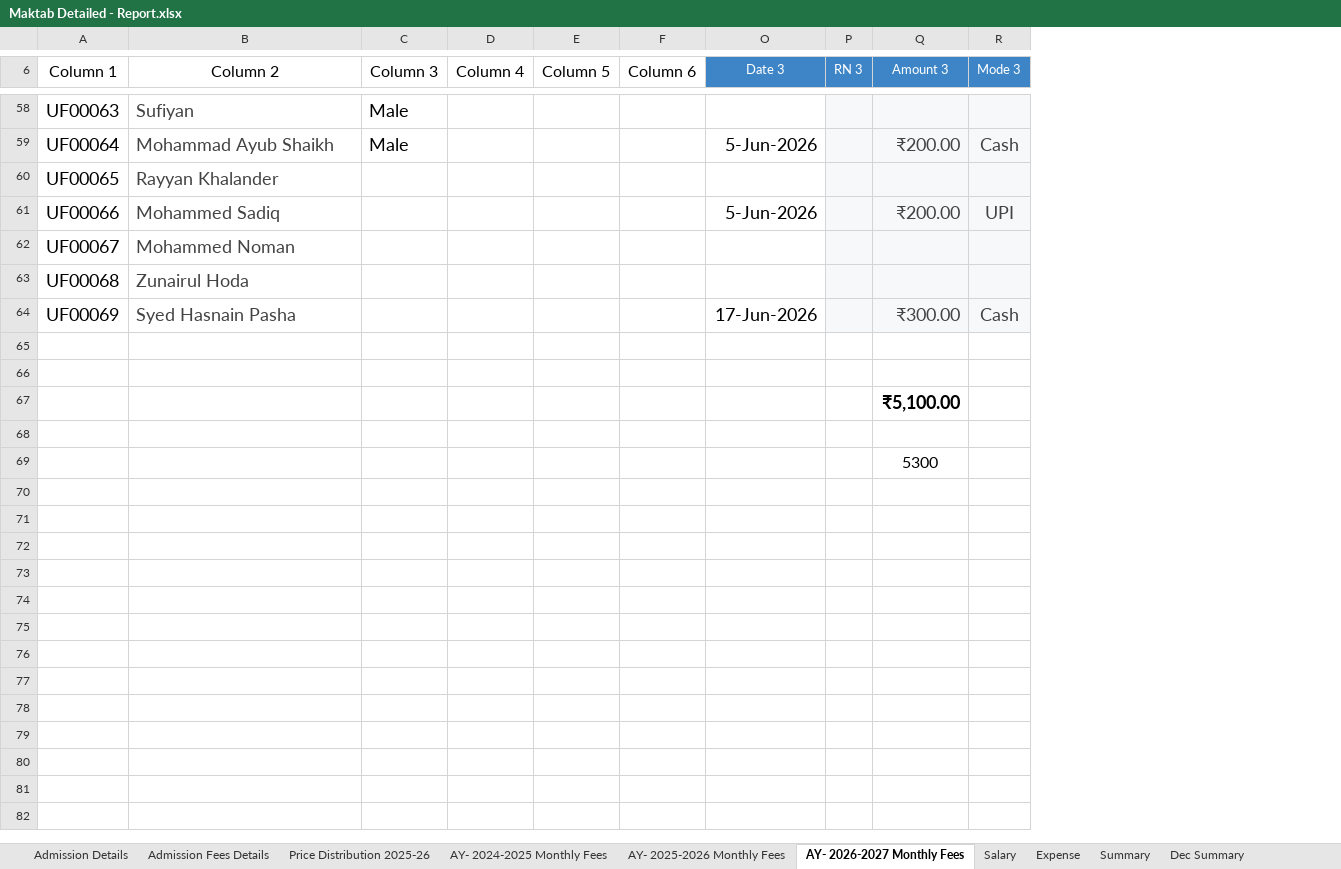
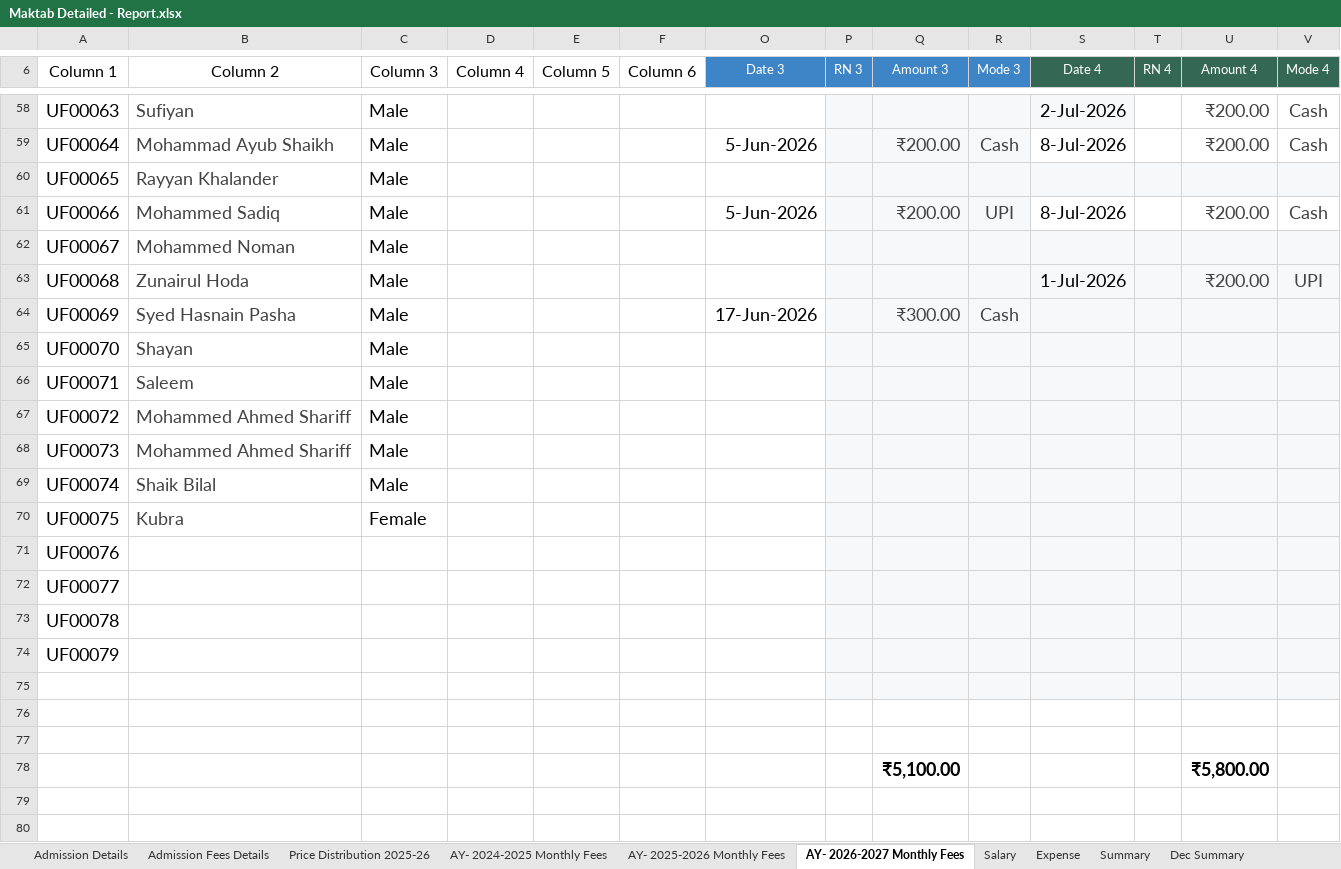
Before and after one commit to khansaleemahmed/makthab-management-app, an Excel workbook: docs/source-data/Maktab Detailed - Report.xlsx, sheet AY- 2026-2027 Monthly Fees, drawn as a sheet; only a part is shown, gaps mark what is left out; values as stored, in another font and other column widths than the file's, no borders; charts and pictures and table styles not drawn; addresses are those after the commit; the diff names each change by its address in the sheet, - before the commit and + after, or states it on an @@ line.

```diff
--- a/docs/source-data/Maktab Detailed - Report.xlsx (sheet AY- 2026-2027 Monthly Fees)
+++ b/docs/source-data/Maktab Detailed - Report.xlsx (sheet AY- 2026-2027 Monthly Fees)
+column S (Date 4), rows 58-63: 2-Jul-2026 | 8-Jul-2026 |  | 8-Jul-2026 |  | 1-Jul-2026
+column T (RN 4), empty
+column U (Amount 4), rows 58-63: ₹200.00 | ₹200.00 |  | ₹200.00 |  | ₹200.00; row 78: ₹5,800.00
+column V (Mode 4), rows 58-63: Cash | Cash |  | Cash |  | UPI
-C60:C64 (Column 3): (empty)
+C60:C64 (Column 3): Male
+row 65: UF00070 | Shayan | Male
+row 66: UF00071 | Saleem | Male
+row 67: UF00072 | Mohammed Ahmed Shariff | Male
+row 68: UF00073 | Mohammed Ahmed Shariff | Male
+row 69: UF00074 | Shaik Bilal | Male
+row 70: UF00075 | Kubra | Female
+row 71: UF00076
+row 72: UF00077
+row 73: UF00078
+row 74: UF00079
+row 75: (empty)
-Q80 (Amount 3): 5300
+Q80 (Amount 3): (empty)
```
Also changed, not shown: sheet Admission Fees Details, sheet Admission Details, sheet Salary, sheet Summary, formulas that keep their value, 5 other files.
